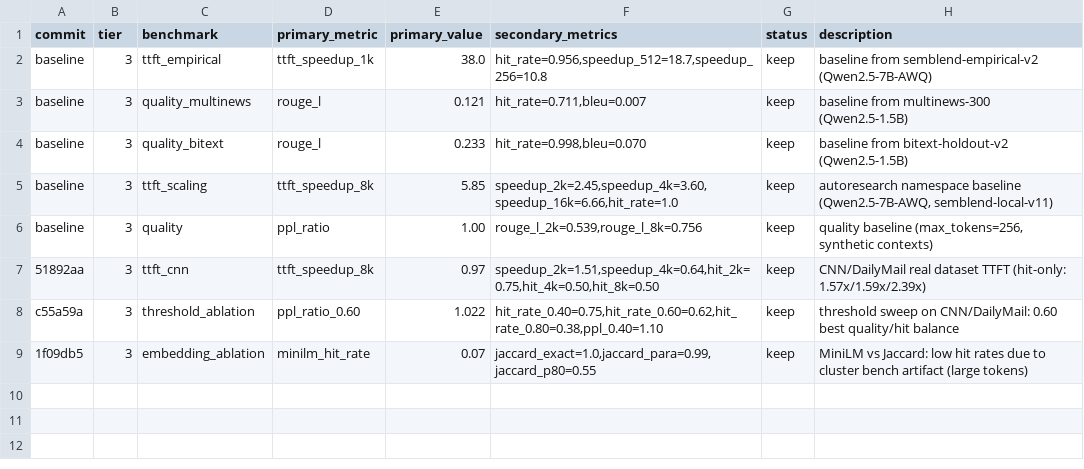
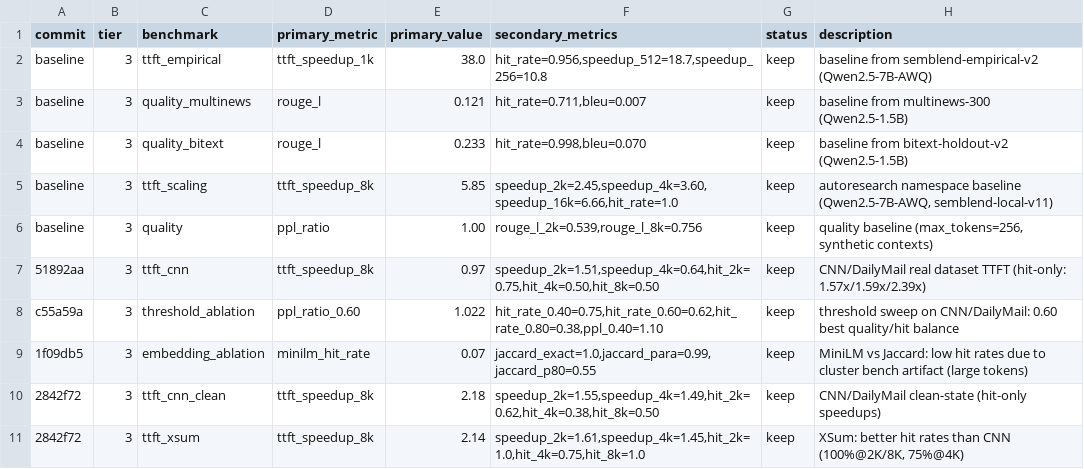
Before and after one commit to WorldFlowAI/autoresearch-semblend, a TSV file: results.tsv, drawn as a sheet.

Commit message:
feat: XSum TTFT scaling + updated CNN clean-state results
XSum results (much better than CNN/DailyMail):
  2K: 1.61x, 100% hit | 4K: 1.43x, 75% hit | 8K: 2.14x, 100% hit

Cross-dataset comparison (hit-only speedups):
  Dataset   | 2K      | 4K      | 8K      | Hit Rate
  Synthetic | 2.45x   | 3.60x   | 5.85x   | 100%
  XSum      | 1.61x   | 1.45x   | 2.14x   | 75-100%
  CNN/DM    | 1.55x   | 1.49x   | 2.18x   | 38-62%

Finding: SemBlend speedup depends on dataset semantic consistency.

```diff
--- a/results.tsv
+++ b/results.tsv
@@ -9 +9,3 @@ c55a59a	3	threshold_ablation	ppl_ratio_0.60	1.022	hit_rate_0.40=0.75,hit_rate_0.
 1f09db5	3	embedding_ablation	minilm_hit_rate	0.07	jaccard_exact=1.0,jaccard_para=0.99,jaccard_p80=0.55	keep	MiniLM vs Jaccard: low hit rates due to cluster bench artifact (large tokens)
+2842f72	3	ttft_cnn_clean	ttft_speedup_8k	2.18	speedup_2k=1.55,speedup_4k=1.49,hit_2k=0.62,hit_4k=0.38,hit_8k=0.50	keep	CNN/DailyMail clean-state (hit-only speedups)
+2842f72	3	ttft_xsum	ttft_speedup_8k	2.14	speedup_2k=1.61,speedup_4k=1.45,hit_2k=1.0,hit_4k=0.75,hit_8k=1.0	keep	XSum: better hit rates than CNN (100%@2K/8K, 75%@4K)
```
